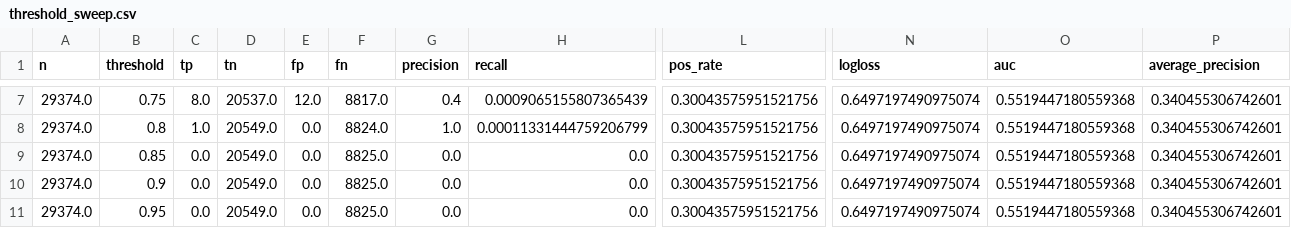
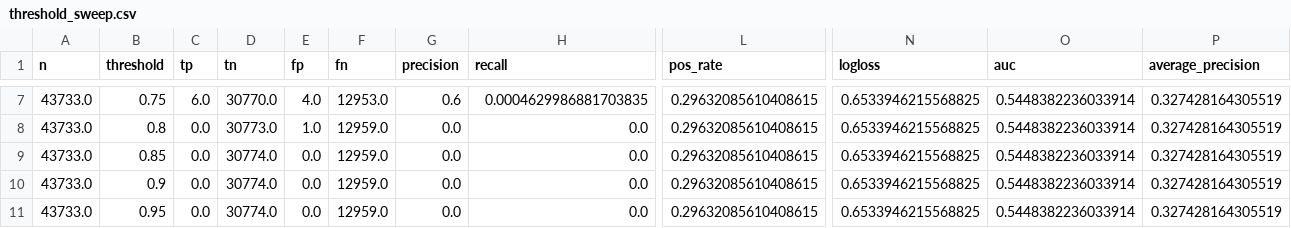
Before and after one commit to ThompsonLuke7/CynolycusBot, a CSV file: Data/models/meta_xgboost/10min/entry/long/threshold_sweep.csv, drawn as a sheet; only a part is shown, gaps mark what is left out; the diff covers the shown part only; the diff names each change by its address in the sheet, - before the commit and + after, or states it on an @@ line.

```diff
--- a/Data/models/meta_xgboost/10min/entry/long/threshold_sweep.csv
+++ b/Data/models/meta_xgboost/10min/entry/long/threshold_sweep.csv
-A7:A11 (n): 29374.0
+A7:A11 (n): 43733.0
-C7 (tp): 8.0
+C7 (tp): 6.0
-D7 (tn): 20537.0
+D7 (tn): 30770.0
-E7 (fp): 12.0
+E7 (fp): 4.0
-F7 (fn): 8817.0
+F7 (fn): 12953.0
-G7 (precision): 0.4
+G7 (precision): 0.6
-H7 (recall): 0.0009065155807365439
+H7 (recall): 0.0004629986881703835
-L7:L11 (pos_rate): 0.30043575951521756
+L7:L11 (pos_rate): 0.29632085610408615
-N7:N11 (logloss): 0.6497197490975074
+N7:N11 (logloss): 0.6533946215568825
-O7:O11 (auc): 0.5519447180559368
+O7:O11 (auc): 0.5448382236033914
-P7:P11 (average_precision): 0.340455306742601
+P7:P11 (average_precision): 0.327428164305519
-C8 (tp): 1.0
+C8 (tp): 0.0
-D8 (tn): 20549.0
+D8 (tn): 30773.0
-E8 (fp): 0.0
+E8 (fp): 1.0
-F8 (fn): 8824.0
+F8 (fn): 12959.0
-G8 (precision): 1.0
+G8 (precision): 0.0
-H8 (recall): 0.00011331444759206799
+H8 (recall): 0.0
-D9:D11 (tn): 20549.0
+D9:D11 (tn): 30774.0
-F9:F11 (fn): 8825.0
+F9:F11 (fn): 12959.0
```
Also changed, not shown: 83 edited cells elsewhere in this file, Data/models/meta_xgboost/10min/entry/short/threshold_sweep.csv, Data/models/meta_xgboost/10min/exit/long/threshold_sweep.csv, 26 other files.
